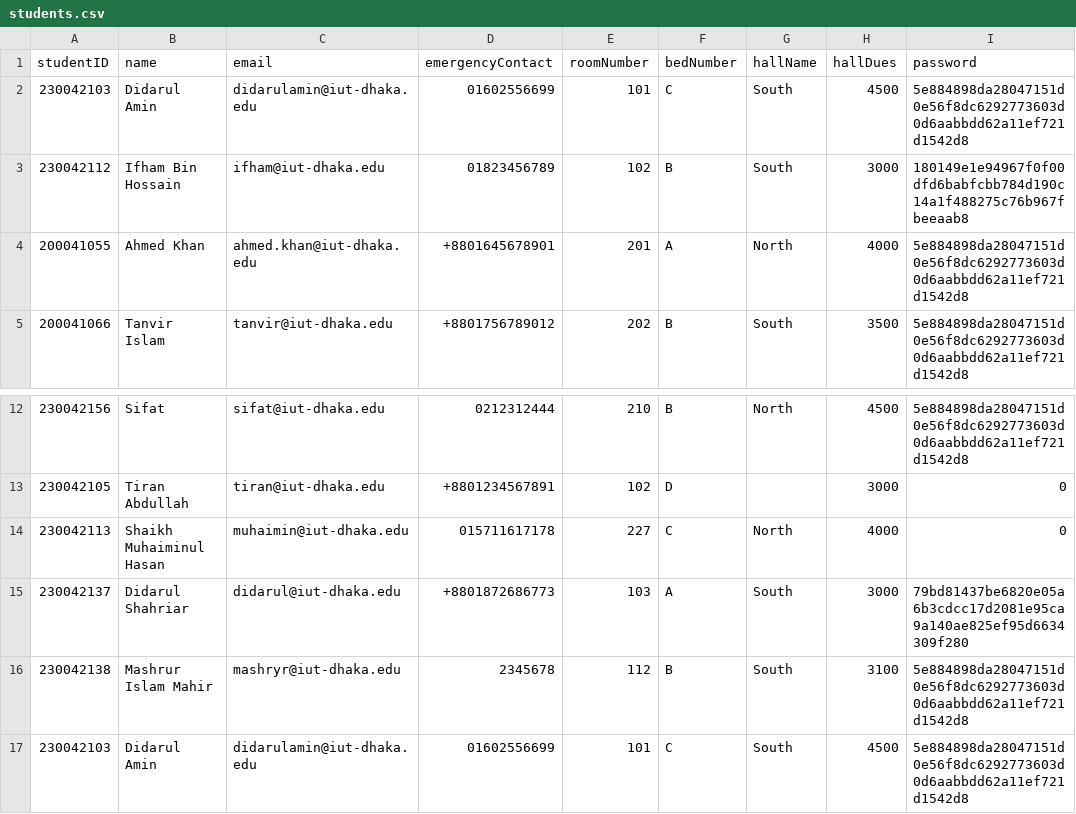
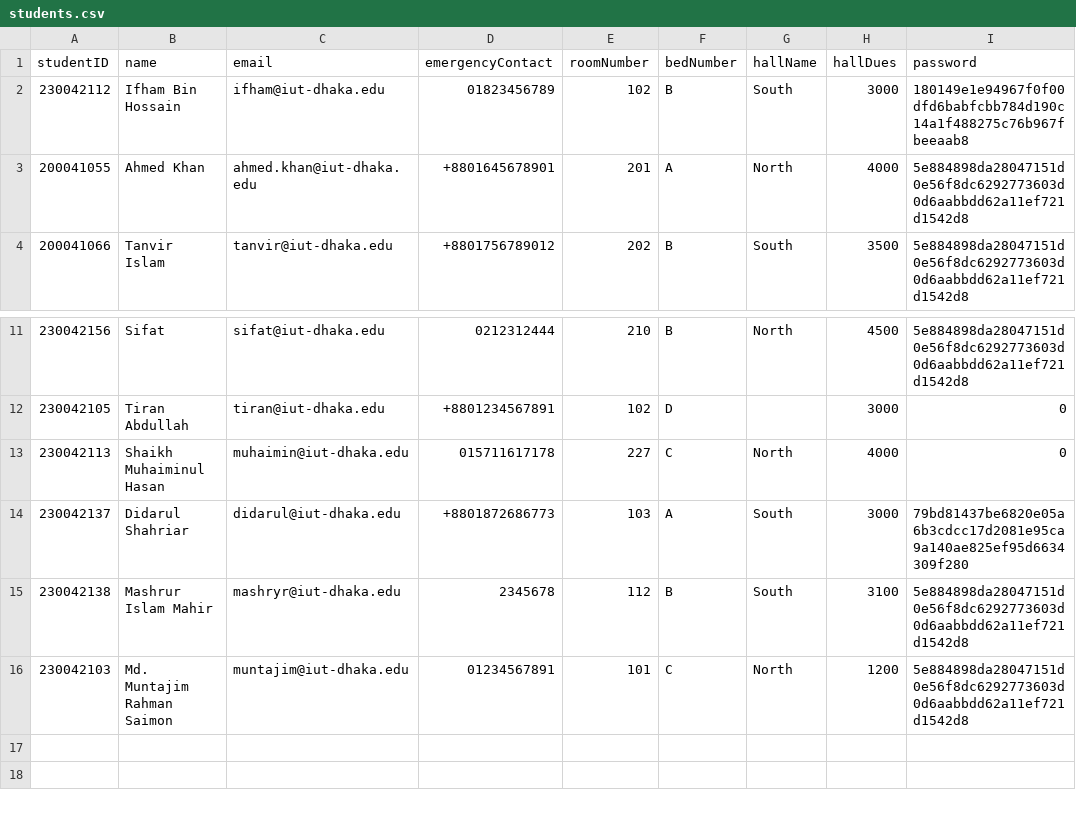
Before and after one commit to didarulshahriar37/HallVerse, a CSV file: data/students.csv, drawn as a sheet; only a part is shown, gaps mark what is left out.

Commit message:
modified Add new student feature

```diff
--- a/data/students.csv
+++ b/data/students.csv
@@ -1,3 +1,2 @@
 studentID,name,email,emergencyContact,roomNumber,bedNumber,hallName,hallDues,password
-230042103,Didarul Amin,didarulamin@iut-dhaka.edu,01602556699,101,C,South,4500,5e884898da28047151d0e56f8dc6292773603d0d6aabbdd62a11ef721d1542d8
 230042112,Ifham Bin Hossain,ifham@iut-dhaka.edu,01823456789,102,B,South,3000,180149e1e94967f0f00dfd6babfcbb784d190c14a1f488275c76b967fbeeaab8
@@ -16,2 +15,2 @@ studentID,name,email,emergencyContact,roomNumber,bedNumber,hallName,hallDues,pas
 230042138,Mashrur Islam Mahir,mashryr@iut-dhaka.edu,2345678,112,B,South,3100,5e884898da28047151d0e56f8dc6292773603d0d6aabbdd62a11ef721d1542d8
-230042103,Didarul Amin,didarulamin@iut-dhaka.edu,01602556699,101,C,South,4500,5e884898da28047151d0e56f8dc6292773603d0d6aabbdd62a11ef721d1542d8
+230042103,Md. Muntajim Rahman Saimon,muntajim@iut-dhaka.edu,01234567891,101,C,North,1200,5e884898da28047151d0e56f8dc6292773603d0d6aabbdd62a11ef721d1542d8
```
Also changed, not shown: 3 other files.
